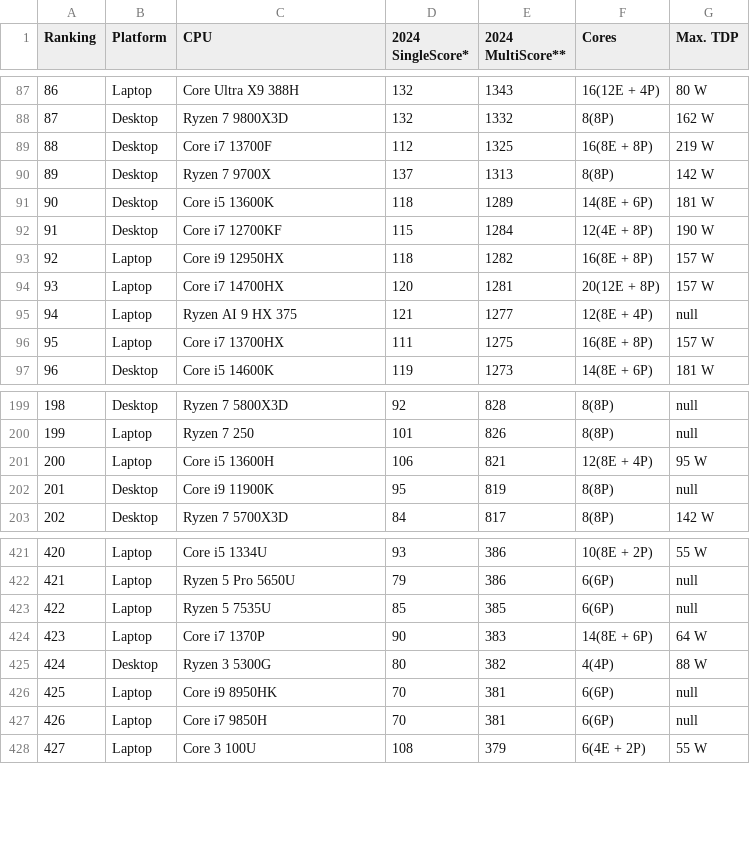
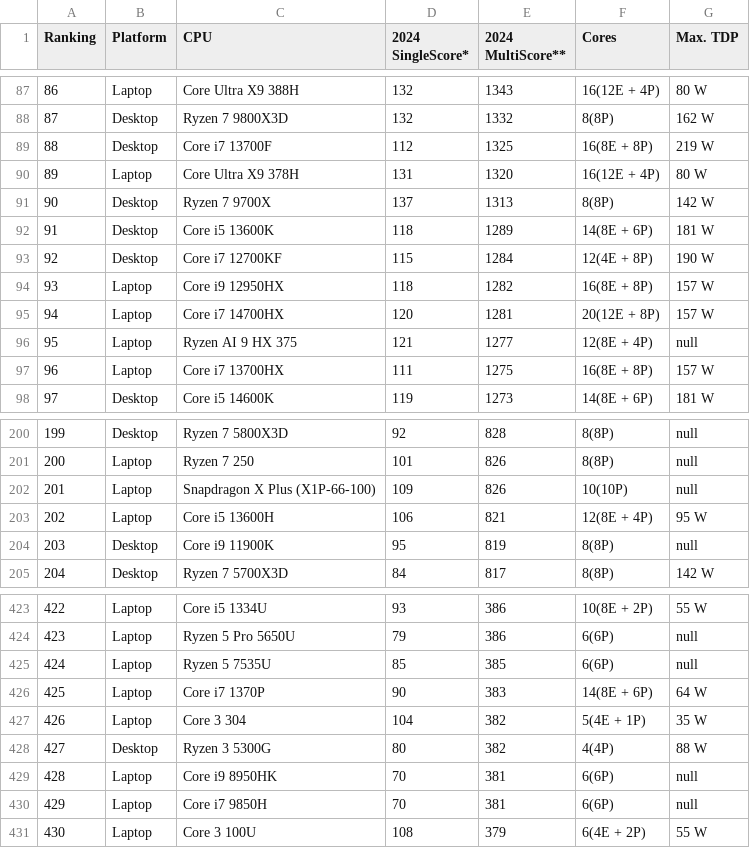
Before and after one commit to tackeyxy/cpu_benchmark_data, a CSV file: cpu_cinebench_data_1_3.csv, drawn as a sheet; only a part is shown, gaps mark what is left out; addresses are those after the commit; the diff names each change by its address in the sheet, - before the commit and + after, or states it on an @@ line.

```diff
--- a/cpu_cinebench_data_1_3.csv
+++ b/cpu_cinebench_data_1_3.csv
+row 90: 89 | Laptop | Core Ultra X9 378H | 131 | 1320 | 16(12E + 4P) | 80 W
@@ column A (Ranking) renumbered from row 91 down @@
+row 202: 201 | Laptop | Snapdragon X Plus (X1P-66-100) | 109 | 826 | 10(10P) | null
+row 427: 426 | Laptop | Core 3 304 | 104 | 382 | 5(4E + 1P) | 35 W
```
Also changed, not shown: 1 other file.
